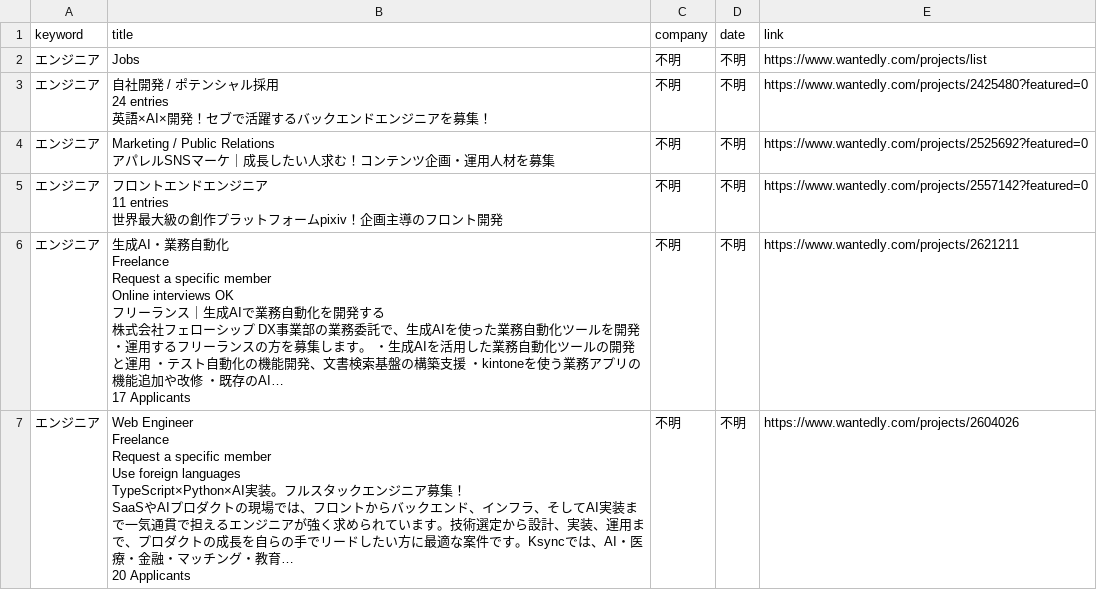
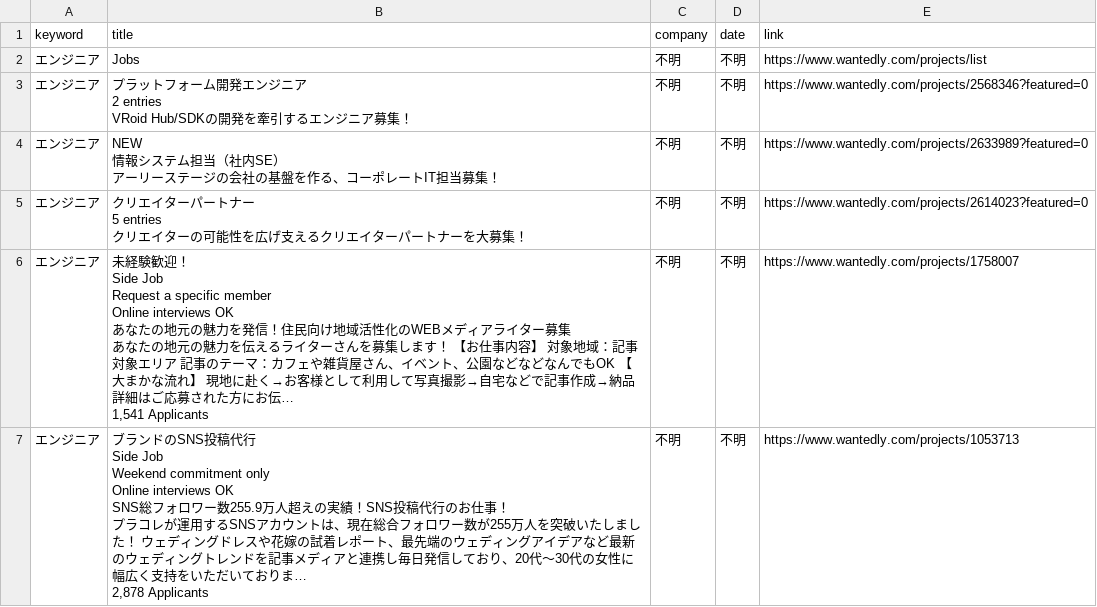
Before and after one commit to laurus8912128101-afk/job-dashboard, a CSV file: wantedly_jobs.csv, drawn as a sheet; only a part is shown; the diff covers the shown part only.

Commit message:
update jobs

```diff
--- a/wantedly_jobs.csv
+++ b/wantedly_jobs.csv
@@ -2,23 +2,24 @@
 エンジニア,Jobs,不明,不明,https://www.wantedly.com/projects/list
-エンジニア,"自社開発 / ポテンシャル採用
-24 entries
-英語×AI×開発！セブで活躍するバックエンドエンジニアを募集！",不明,不明,https://www.wantedly.com/projects/2425480?featured=0
-エンジニア,"Marketing / Public Relations
-アパレルSNSマーケ｜成長したい人求む！コンテンツ企画・運用人材を募集",不明,不明,https://www.wantedly.com/projects/2525692?featured=0
-エンジニア,"フロントエンドエンジニア
-11 entries
-世界最大級の創作プラットフォームpixiv！企画主導のフロント開発",不明,不明,https://www.wantedly.com/projects/2557142?featured=0
-エンジニア,"生成AI・業務自動化
-Freelance
-Request a specific member
-Online interviews OK
-フリーランス｜生成AIで業務自動化を開発する
-株式会社フェローシップ DX事業部の業務委託で、生成AIを使った業務自動化ツールを開発・運用するフリーランスの方を募集します。 ・生成AIを活用した業務自動化ツールの開発と運用 ・テスト自動化の機能開発、文書検索基盤の構築支援 ・kintoneを使う業務アプリの機能追加や改修 ・既存のAI…
-17 Applicants",不明,不明,https://www.wantedly.com/projects/2621211
-エンジニア,"Web Engineer
-Freelance
-Request a specific member
-Use foreign languages
-TypeScript×Python×AI実装。フルスタックエンジニア募集！
-SaaSやAIプロダクトの現場では、フロントからバックエンド、インフラ、そしてAI実装まで一気通貫で担えるエンジニアが強く求められています。技術選定から設計、実装、運用まで、プロダクトの成長を自らの手でリードしたい方に最適な案件です。Ksyncでは、AI・医療・金融・マッチング・教育…
-20 Applicants",不明,不明,https://www.wantedly.com/projects/2604026
+エンジニア,"プラットフォーム開発エンジニア
+2 entries
+VRoid Hub/SDKの開発を牽引するエンジニア募集！",不明,不明,https://www.wantedly.com/projects/2568346?featured=0
+エンジニア,"NEW
+情報システム担当（社内SE）
+アーリーステージの会社の基盤を作る、コーポレートIT担当募集！",不明,不明,https://www.wantedly.com/projects/2633989?featured=0
+エンジニア,"クリエイターパートナー
+5 entries
+クリエイターの可能性を広げ支えるクリエイターパートナーを大募集！",不明,不明,https://www.wantedly.com/projects/2614023?featured=0
+エンジニア,"未経験歓迎！
+Side Job
+Request a specific member
+Online interviews OK
+あなたの地元の魅力を発信！住民向け地域活性化のWEBメディアライター募集
+あなたの地元の魅力を伝えるライターさんを募集します！ 【お仕事内容】 対象地域：記事対象エリア 記事のテーマ：カフェや雑貨屋さん、イベント、公園などなどなんでもOK 【大まかな流れ】 現地に赴く→お客様として利用して写真撮影→自宅などで記事作成→納品 詳細はご応募された方にお伝…
+1,541 Applicants",不明,不明,https://www.wantedly.com/projects/1758007
+エンジニア,"ブランドのSNS投稿代行
+Side Job
+Weekend commitment only
+Online interviews OK
+SNS総フォロワー数255.9万人超えの実績！SNS投稿代行のお仕事！
+プラコレが運用するSNSアカウントは、現在総合フォロワー数が255万人を突破いたしました！ ウェディングドレスや花嫁の試着レポート、最先端のウェディングアイデアなど最新のウェディングトレンドを記事メディアと連携し毎日発信しており、20代〜30代の女性に幅広く支持をいただいておりま…
+2,878 Applicants",不明,不明,https://www.wantedly.com/projects/1053713
```
Also changed, not shown: 5 removed rows and 14 edited cells elsewhere in this file.
